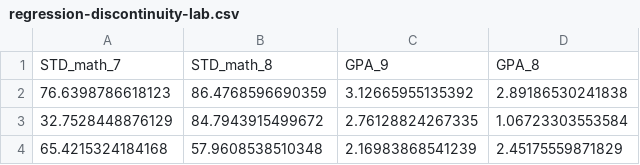
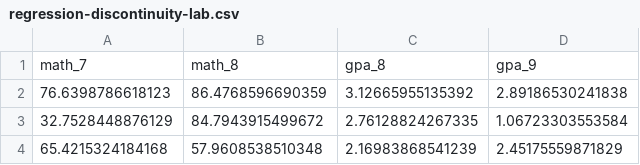
Before and after one commit to DS4PS/pe4ps-textbook, a CSV file: labs/DATA/regression-discontinuity-lab.csv, drawn as a sheet; only a part is shown.

Commit message:
update lab data

```diff
--- a/labs/DATA/regression-discontinuity-lab.csv
+++ b/labs/DATA/regression-discontinuity-lab.csv
@@ -1,2 +1,2 @@
-"STD_math_7","STD_math_8","GPA_9","GPA_8"
+"math_7","math_8","gpa_8","gpa_9"
 76.6398786618123,86.4768596690359,3.12665955135392,2.89186530241838
```
Also changed, not shown: 3 other files.
